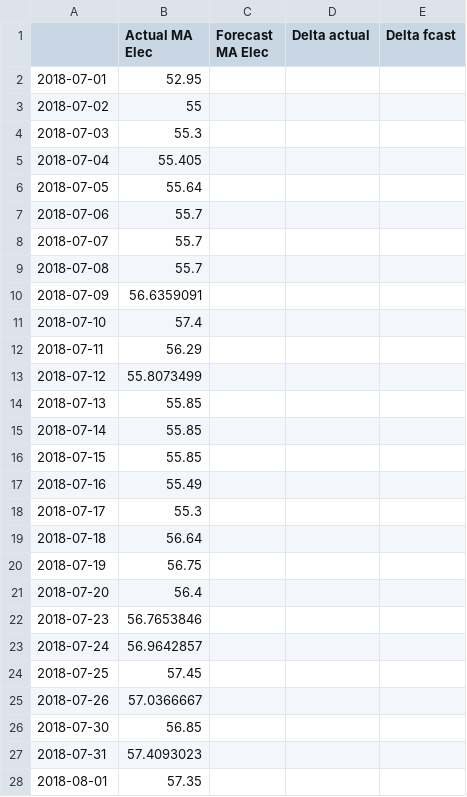
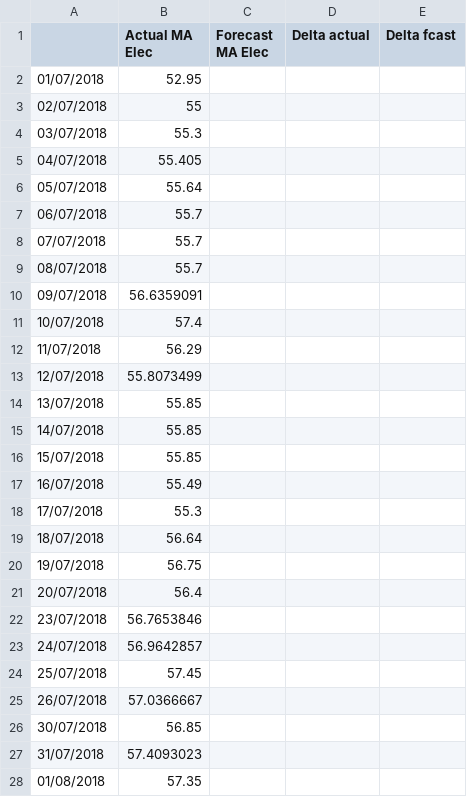
Before and after one commit to ChangingEnergy/ML_Demo, a CSV file: Elec_MA_fcast.csv, drawn as a sheet; only a part is shown; the diff covers the shown part only.

Commit message:
adding latest training data and forecast

```diff
--- a/Elec_MA_fcast.csv
+++ b/Elec_MA_fcast.csv
@@ -1,28 +1,28 @@
 ,Actual MA Elec,Forecast MA Elec,Delta actual,Delta fcast
-2018-07-01,52.95,,,
-2018-07-02,55,,,
-2018-07-03,55.3,,,
-2018-07-04,55.405,,,
-2018-07-05,55.64,,,
-2018-07-06,55.7,,,
-2018-07-07,55.7,,,
-2018-07-08,55.7,,,
-2018-07-09,56.6359091,,,
-2018-07-10,57.4,,,
-2018-07-11,56.29,,,
-2018-07-12,55.8073499,,,
-2018-07-13,55.85,,,
-2018-07-14,55.85,,,
-2018-07-15,55.85,,,
-2018-07-16,55.49,,,
-2018-07-17,55.3,,,
-2018-07-18,56.64,,,
-2018-07-19,56.75,,,
-2018-07-20,56.4,,,
-2018-07-23,56.7653846,,,
-2018-07-24,56.9642857,,,
-2018-07-25,57.45,,,
-2018-07-26,57.0366667,,,
-2018-07-30,56.85,,,
-2018-07-31,57.4093023,,,
-2018-08-01,57.35,,,
+01/07/2018,52.95,,,
+02/07/2018,55,,,
+03/07/2018,55.3,,,
+04/07/2018,55.405,,,
+05/07/2018,55.64,,,
+06/07/2018,55.7,,,
+07/07/2018,55.7,,,
+08/07/2018,55.7,,,
+09/07/2018,56.6359091,,,
+10/07/2018,57.4,,,
+11/07/2018,56.29,,,
+12/07/2018,55.8073499,,,
+13/07/2018,55.85,,,
+14/07/2018,55.85,,,
+15/07/2018,55.85,,,
+16/07/2018,55.49,,,
+17/07/2018,55.3,,,
+18/07/2018,56.64,,,
+19/07/2018,56.75,,,
+20/07/2018,56.4,,,
+23/07/2018,56.7653846,,,
+24/07/2018,56.9642857,,,
+25/07/2018,57.45,,,
+26/07/2018,57.0366667,,,
+30/07/2018,56.85,,,
+31/07/2018,57.4093023,,,
+01/08/2018,57.35,,,
```
Also changed, not shown: 6 added rows, 6 removed rows and 18 edited cells elsewhere in this file, RollingTrainingData.csv.
